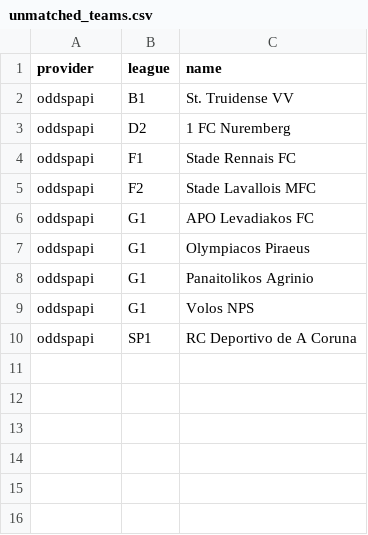
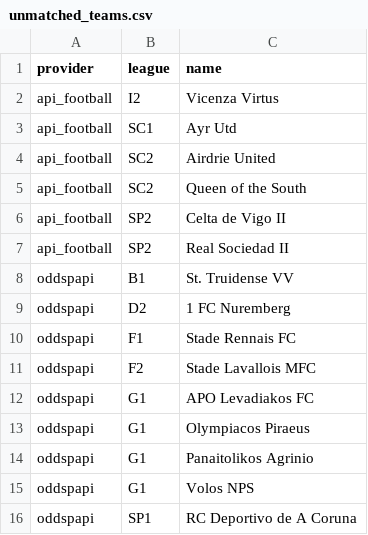
Before and after one commit to Andrew2014812/PredictionSystem, a CSV file: local_data/api/unmatched_teams.csv, drawn as a sheet.

```diff
--- a/local_data/api/unmatched_teams.csv
+++ b/local_data/api/unmatched_teams.csv
@@ -1,2 +1,8 @@
 provider,league,name
+api_football,I2,Vicenza Virtus
+api_football,SC1,Ayr Utd
+api_football,SC2,Airdrie United
+api_football,SC2,Queen of the South
+api_football,SP2,Celta de Vigo II
+api_football,SP2,Real Sociedad II
 oddspapi,B1,St. Truidense VV
```
Also changed, not shown: 14 other files.
